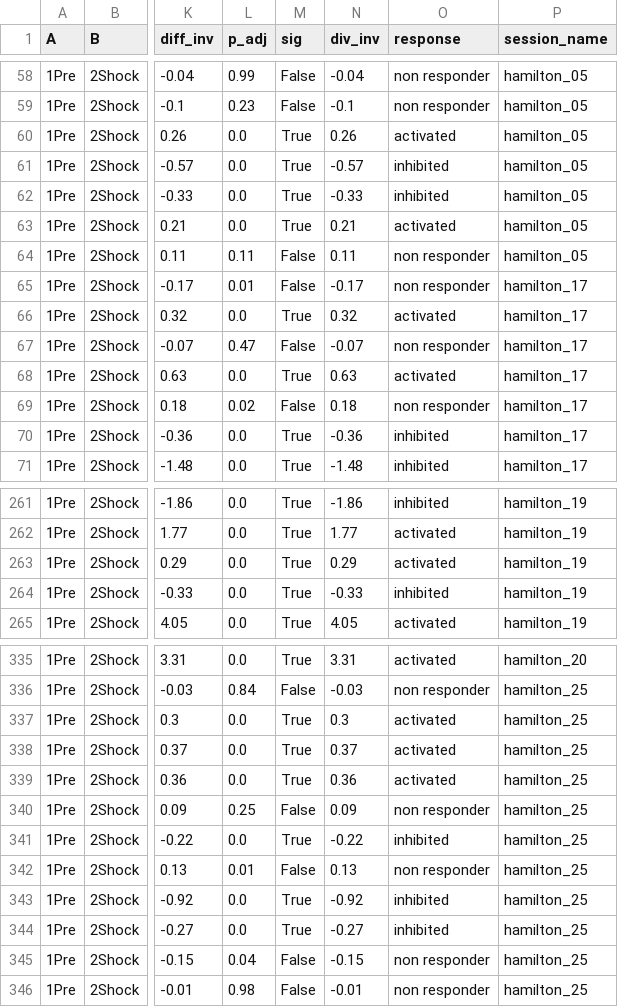
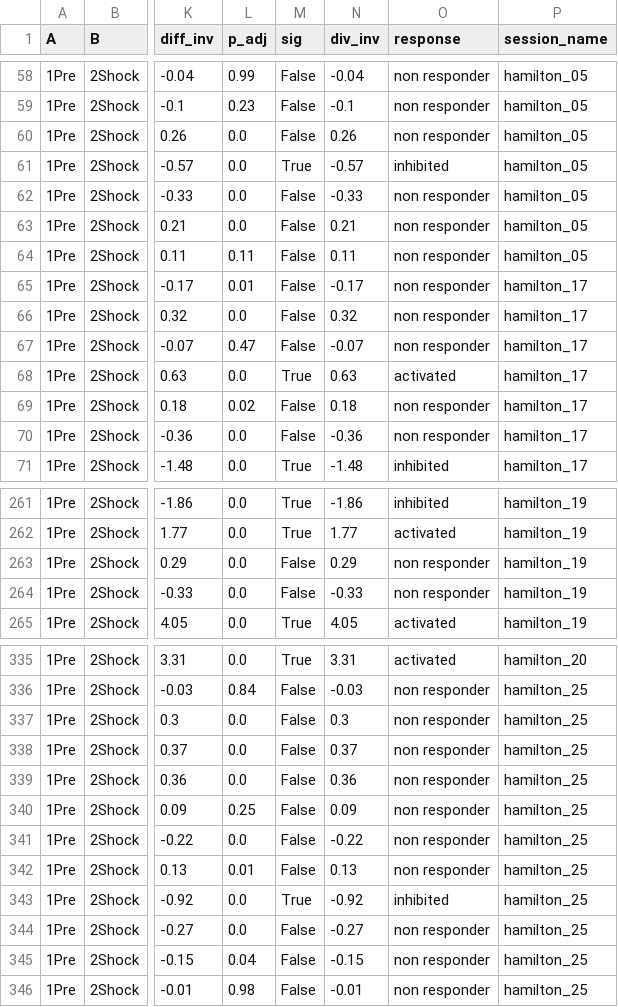
Before and after one commit to Ruairi-osul/SSRI-Interactions, a CSV file: data/derived/slow_ts_foot_shock_unit_responders_pre_to_shock.csv, drawn as a sheet; only a part is shown, gaps mark what is left out; the diff covers the shown part only; the diff names each change by its address in the sheet, - before the commit and + after, or states it on an @@ line.

```diff
--- a/data/derived/slow_ts_foot_shock_unit_responders_pre_to_shock.csv
+++ b/data/derived/slow_ts_foot_shock_unit_responders_pre_to_shock.csv
-M60 (sig): True
+M60 (sig): False
-O60 (response): activated
+O60 (response): non responder
-M62:M63 (sig): True
+M62:M63 (sig): False
-O62 (response): inhibited
+O62 (response): non responder
-O63 (response): activated
+O63 (response): non responder
-M66 (sig): True
+M66 (sig): False
-O66 (response): activated
+O66 (response): non responder
-M70 (sig): True
+M70 (sig): False
-O70 (response): inhibited
+O70 (response): non responder
-M263:M264 (sig): True
+M263:M264 (sig): False
-O263 (response): activated
+O263 (response): non responder
-O264 (response): inhibited
+O264 (response): non responder
-M337:M339 (sig): True
+M337:M339 (sig): False
-O337:O339 (response): activated
+O337:O339 (response): non responder
-M341 (sig): True
+M341 (sig): False
-O341 (response): inhibited
+O341 (response): non responder
-M344 (sig): True
+M344 (sig): False
-O344 (response): inhibited
+O344 (response): non responder
```
Also changed, not shown: 108 edited cells elsewhere in this file, data/derived/slow_ts_foot_shock_unit_responders_pre_to_post.csv, data/derived/slow_ts_foot_shock_unit_responders_shock_to_post.csv, 2 other files.
